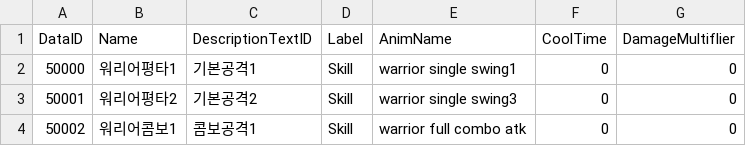
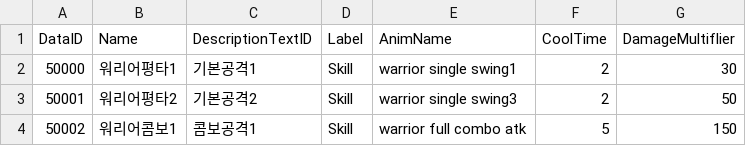
Before and after one commit to dasfee33/ProjectF, a CSV file: ProjectF/Assets/@Resources/Data/ExcelData/SkillData.csv, drawn as a sheet.

```diff
--- a/ProjectF/Assets/@Resources/Data/ExcelData/SkillData.csv
+++ b/ProjectF/Assets/@Resources/Data/ExcelData/SkillData.csv
@@ -1,4 +1,4 @@
 DataID,Name,DescriptionTextID,Label,AnimName,CoolTime,DamageMultiflier
-50000,워리어평타1,기본공격1,Skill,warrior single swing1,0,0
-50001,워리어평타2,기본공격2,Skill,warrior single swing3,0,0
-50002,워리어콤보1,콤보공격1,Skill,warrior full combo atk,0,0
+50000,워리어평타1,기본공격1,Skill,warrior single swing1,2,30
+50001,워리어평타2,기본공격2,Skill,warrior single swing3,2,50
+50002,워리어콤보1,콤보공격1,Skill,warrior full combo atk,5,150
```
Also changed, not shown: 27 other files.
